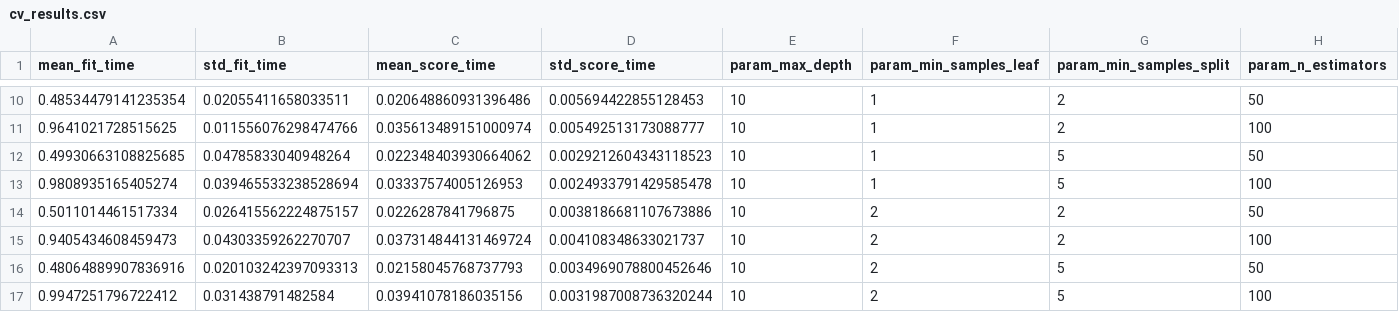
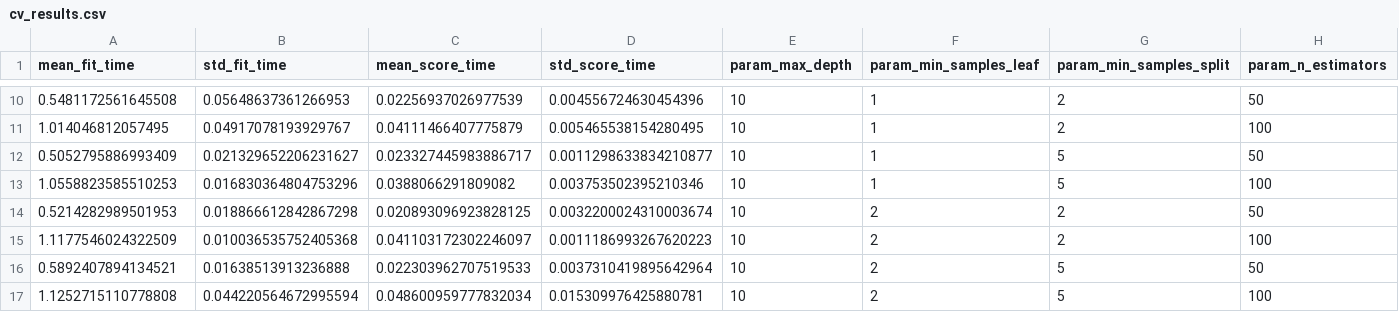
Before and after one commit to GalaxyInfernoCodes/HotelReservation_MLflow, a CSV file: code/02_model_training/cv_results.csv, drawn as a sheet; only a part is shown, gaps mark what is left out; the diff covers the shown part only; the diff names each change by its address in the sheet, - before the commit and + after, or states it on an @@ line.

```diff
--- a/code/02_model_training/cv_results.csv
+++ b/code/02_model_training/cv_results.csv
-A10 (mean_fit_time): 0.48534479141235354
+A10 (mean_fit_time): 0.5481172561645508
-B10 (std_fit_time): 0.02055411658033511
+B10 (std_fit_time): 0.05648637361266953
-C10 (mean_score_time): 0.020648860931396486
+C10 (mean_score_time): 0.02256937026977539
-D10 (std_score_time): 0.005694422855128453
+D10 (std_score_time): 0.004556724630454396
-A11 (mean_fit_time): 0.9641021728515625
+A11 (mean_fit_time): 1.014046812057495
-B11 (std_fit_time): 0.011556076298474766
+B11 (std_fit_time): 0.04917078193929767
-C11 (mean_score_time): 0.035613489151000974
+C11 (mean_score_time): 0.04111466407775879
-D11 (std_score_time): 0.005492513173088777
+D11 (std_score_time): 0.005465538154280495
-A12 (mean_fit_time): 0.49930663108825685
+A12 (mean_fit_time): 0.5052795886993409
-B12 (std_fit_time): 0.04785833040948264
+B12 (std_fit_time): 0.021329652206231627
-C12 (mean_score_time): 0.022348403930664062
+C12 (mean_score_time): 0.023327445983886717
-D12 (std_score_time): 0.0029212604343118523
+D12 (std_score_time): 0.0011298633834210877
-A13 (mean_fit_time): 0.9808935165405274
+A13 (mean_fit_time): 1.0558823585510253
-B13 (std_fit_time): 0.039465533238528694
+B13 (std_fit_time): 0.016830364804753296
-C13 (mean_score_time): 0.03337574005126953
+C13 (mean_score_time): 0.0388066291809082
-D13 (std_score_time): 0.0024933791429585478
+D13 (std_score_time): 0.003753502395210346
-A14 (mean_fit_time): 0.5011014461517334
+A14 (mean_fit_time): 0.5214282989501953
-B14 (std_fit_time): 0.026415562224875157
+B14 (std_fit_time): 0.018866612842867298
-C14 (mean_score_time): 0.0226287841796875
+C14 (mean_score_time): 0.020893096923828125
-D14 (std_score_time): 0.0038186681107673886
+D14 (std_score_time): 0.0032200024310003674
-A15 (mean_fit_time): 0.9405434608459473
+A15 (mean_fit_time): 1.1177546024322509
-B15 (std_fit_time): 0.04303359262270707
+B15 (std_fit_time): 0.010036535752405368
-C15 (mean_score_time): 0.037314844131469724
+C15 (mean_score_time): 0.041103172302246097
-D15 (std_score_time): 0.004108348633021737
+D15 (std_score_time): 0.0011186993267620223
-A16 (mean_fit_time): 0.48064889907836916
+A16 (mean_fit_time): 0.5892407894134521
-B16 (std_fit_time): 0.020103242397093313
+B16 (std_fit_time): 0.01638513913236888
-C16 (mean_score_time): 0.02158045768737793
+C16 (mean_score_time): 0.022303962707519533
-D16 (std_score_time): 0.0034969078800452646
+D16 (std_score_time): 0.0037310419895642964
-A17 (mean_fit_time): 0.9947251796722412
+A17 (mean_fit_time): 1.1252715110778808
-B17 (std_fit_time): 0.031438791482584
+B17 (std_fit_time): 0.044220564672995594
-C17 (mean_score_time): 0.03941078186035156
+C17 (mean_score_time): 0.048600959777832034
-D17 (std_score_time): 0.0031987008736320244
+D17 (std_score_time): 0.015309976425880781
```
Also changed, not shown: 64 edited cells elsewhere in this file, 6 other files.
